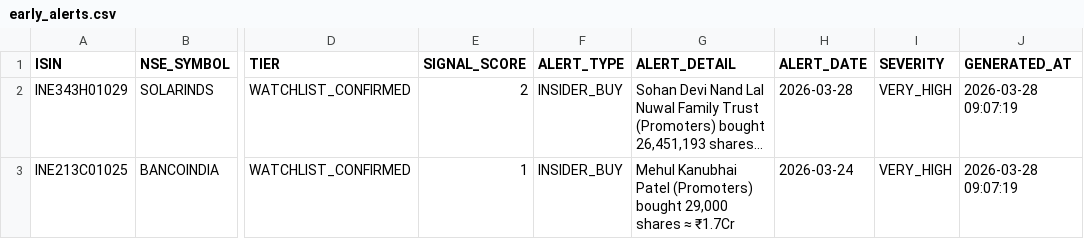
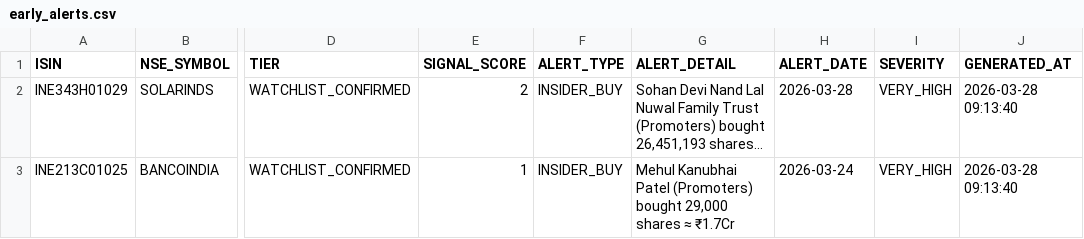
Before and after one commit to rajkshroff/multibagger-alerts, a CSV file: early_alerts.csv, drawn as a sheet; only a part is shown, gaps mark what is left out; long unchanged cells end in …; the diff names each change by its address in the sheet, - before the commit and + after, or states it on an @@ line.

```diff
--- a/early_alerts.csv
+++ b/early_alerts.csv
-J2:J3 (GENERATED_AT): 2026-03-28 09:07:19
+J2:J3 (GENERATED_AT): 2026-03-28 09:13:40
```
Also changed, not shown: bse_symbol_master.csv, composite_scores.csv, 4 other files.
